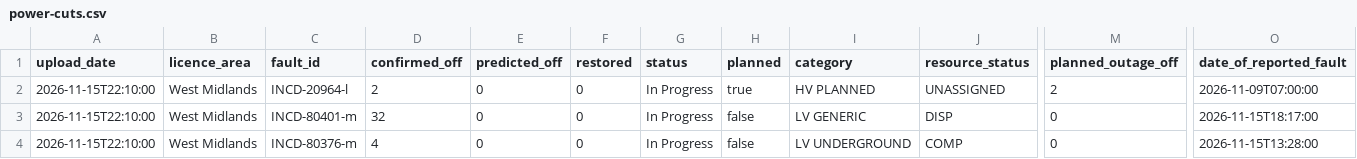
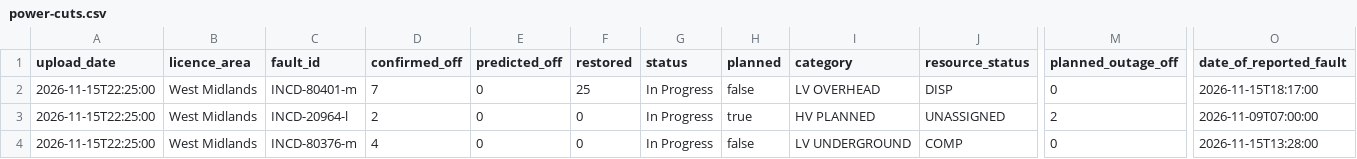
Before and after one commit to thechelsuk/uk.cheltenham-od.raw, a CSV file: sources/nged-power-cuts/power-cuts.csv, drawn as a sheet; only a part is shown, gaps mark what is left out; removed rows and columns are numbered as before the commit, all else as after; rows hold the shown columns only; the diff names each change by its address in the sheet, - before the commit and + after, or states it on an @@ line.

```diff
--- a/sources/nged-power-cuts/power-cuts.csv
+++ b/sources/nged-power-cuts/power-cuts.csv
+row 2: 2026-11-15T22:25:00 | West Midlands | INCD-80401-m | 7 | 0 | 25 | In Progress | false | LV OVERHEAD | DISP | 0 | 2026-11-15T18:17:00
-A3 (upload_date): 2026-11-15T22:10:00
+A3 (upload_date): 2026-11-15T22:25:00
-row 3: 2026-11-15T22:10:00 | West Midlands | INCD-80401-m | 32 | 0 | 0 | In Progress | false | LV GENERIC | DISP | 0 | 2026-11-15T18:17:00
-A4 (upload_date): 2026-11-15T22:10:00
+A4 (upload_date): 2026-11-15T22:25:00
```
Also changed, not shown: 2 other files.
